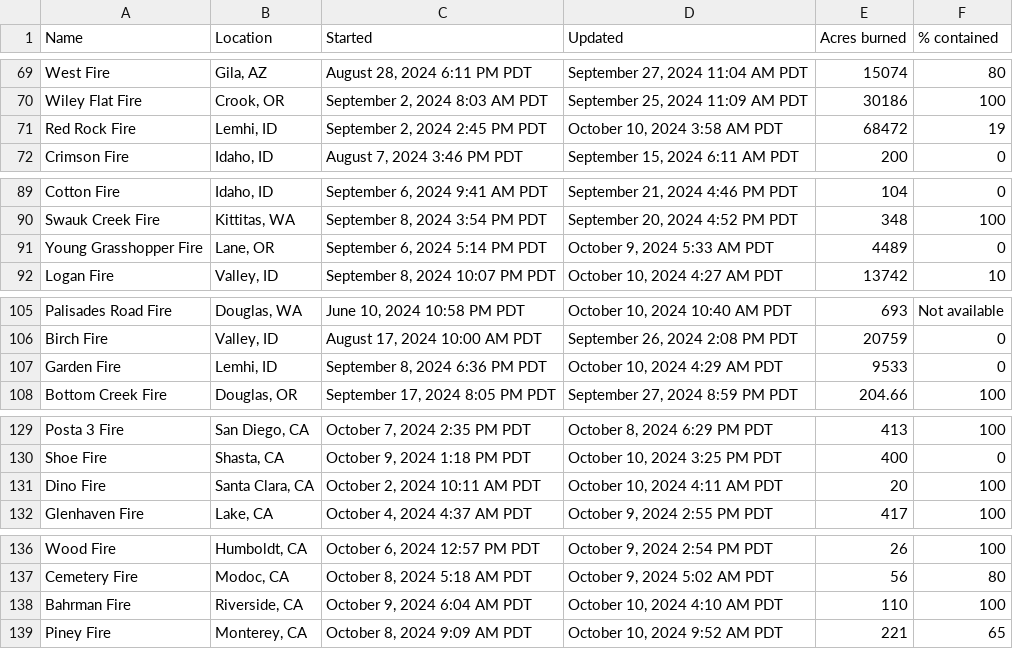
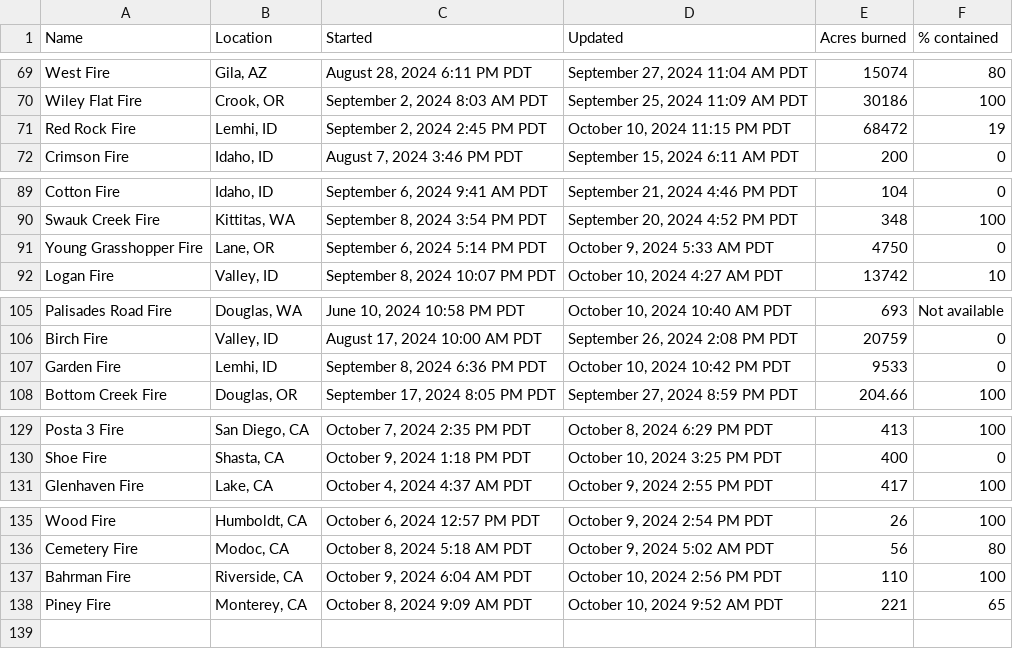
Before and after one commit to cbs-news-data/wildfire_watch, a CSV file: data/wildfires_datawrapper_save.csv, drawn as a sheet; only a part is shown, gaps mark what is left out.

```diff
--- a/data/wildfires_datawrapper_save.csv
+++ b/data/wildfires_datawrapper_save.csv
@@ -70,3 +70,3 @@ West Fire,"Gila, AZ","August 28, 2024 6:11 PM PDT","September 27, 2024 11:04 AM
 Wiley Flat Fire,"Crook, OR","September 2, 2024 8:03 AM PDT","September 25, 2024 11:09 AM PDT",30186,100
-Red Rock Fire,"Lemhi, ID","September 2, 2024 2:45 PM PDT","October 10, 2024 3:58 AM PDT",68472,19
+Red Rock Fire,"Lemhi, ID","September 2, 2024 2:45 PM PDT","October 10, 2024 11:15 PM PDT",68472,19
 Crimson Fire,"Idaho, ID","August 7, 2024 3:46 PM PDT","September 15, 2024 6:11 AM PDT",200,0
@@ -90,3 +90,3 @@ Cotton Fire,"Idaho, ID","September 6, 2024 9:41 AM PDT","September 21, 2024 4:46
 Swauk Creek Fire,"Kittitas, WA","September 8, 2024 3:54 PM PDT","September 20, 2024 4:52 PM PDT",348,100
-Young Grasshopper Fire,"Lane, OR","September 6, 2024 5:14 PM PDT","October 9, 2024 5:33 AM PDT",4489,0
+Young Grasshopper Fire,"Lane, OR","September 6, 2024 5:14 PM PDT","October 9, 2024 5:33 AM PDT",4750,0
 Logan Fire,"Valley, ID","September 8, 2024 10:07 PM PDT","October 10, 2024 4:27 AM PDT",13742,10
@@ -106,3 +106,3 @@ Palisades Road Fire,"Douglas, WA","June 10, 2024 10:58 PM PDT","October 10, 2024
 Birch Fire,"Valley, ID","August 17, 2024 10:00 AM PDT","September 26, 2024 2:08 PM PDT",20759,0
-Garden Fire,"Lemhi, ID","September 8, 2024 6:36 PM PDT","October 10, 2024 4:29 AM PDT",9533,0
+Garden Fire,"Lemhi, ID","September 8, 2024 6:36 PM PDT","October 10, 2024 10:42 PM PDT",9533,0
 Bottom Creek Fire,"Douglas, OR","September 17, 2024 8:05 PM PDT","September 27, 2024 8:59 PM PDT",204.66,100
@@ -130,3 +130,2 @@ Posta 3 Fire,"San Diego, CA","October 7, 2024 2:35 PM PDT","October 8, 2024 6:29
 Shoe Fire,"Shasta, CA","October 9, 2024 1:18 PM PDT","October 10, 2024 3:25 PM PDT",400,0
-Dino Fire,"Santa Clara, CA","October 2, 2024 10:11 AM PDT","October 10, 2024 4:11 AM PDT",20,100
 Glenhaven Fire,"Lake, CA","October 4, 2024 4:37 AM PDT","October 9, 2024 2:55 PM PDT",417,100
@@ -137,3 +136,3 @@ Wood Fire,"Humboldt, CA","October 6, 2024 12:57 PM PDT","October 9, 2024 2:54 PM
 Cemetery Fire,"Modoc, CA","October 8, 2024 5:18 AM PDT","October 9, 2024 5:02 AM PDT",56,80
-Bahrman Fire,"Riverside, CA","October 9, 2024 6:04 AM PDT","October 10, 2024 4:10 AM PDT",110,100
+Bahrman Fire,"Riverside, CA","October 9, 2024 6:04 AM PDT","October 10, 2024 2:56 PM PDT",110,100
 Piney Fire,"Monterey, CA","October 8, 2024 9:09 AM PDT","October 10, 2024 9:52 AM PDT",221,65
```
Also changed, not shown: data/wildfires_save.csv, 4 other files.
